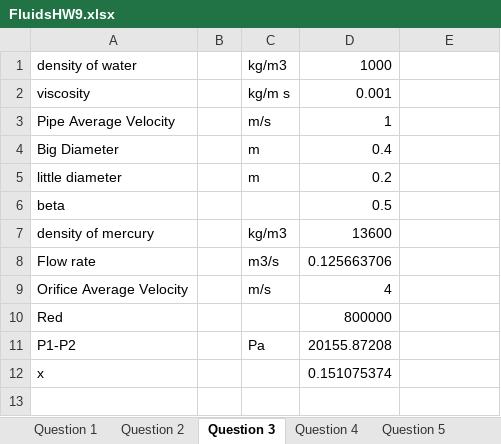
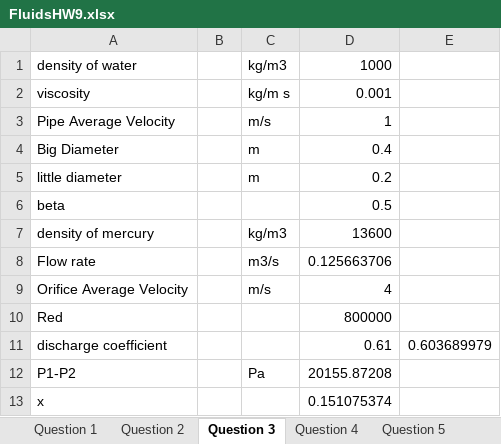
Before and after one commit to 1980s-Space-Guy/Fall24Classes, an Excel workbook: Homework/FluidsHW9.xlsx, sheet Question 3, drawn as a sheet; values as stored, in another font and other column widths than the file's, no borders; charts and pictures not drawn; the diff names each change by its address in the sheet, - before the commit and + after, or states it on an @@ line.

```diff
--- a/Homework/FluidsHW9.xlsx (sheet Question 3)
+++ b/Homework/FluidsHW9.xlsx (sheet Question 3)
+row 11: discharge coefficient |  |  | 0.61 | 0.603689979
```
Also changed, not shown: charts or pictures, 1 other file.
